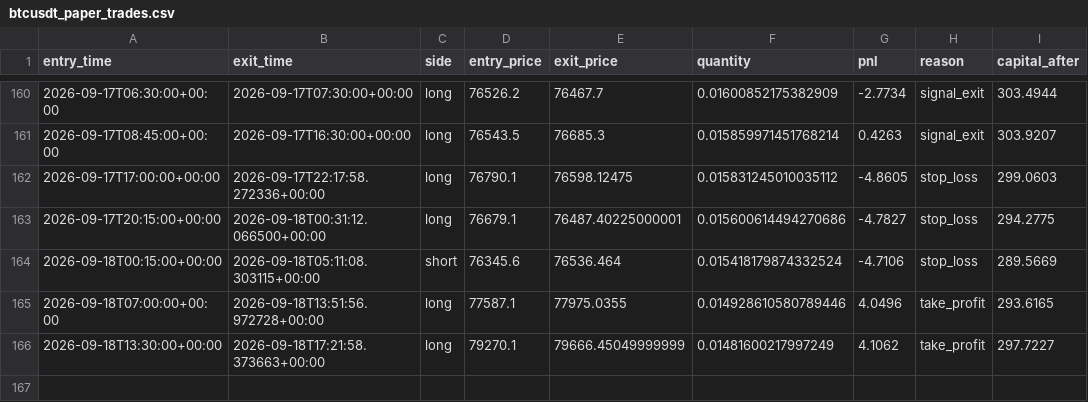
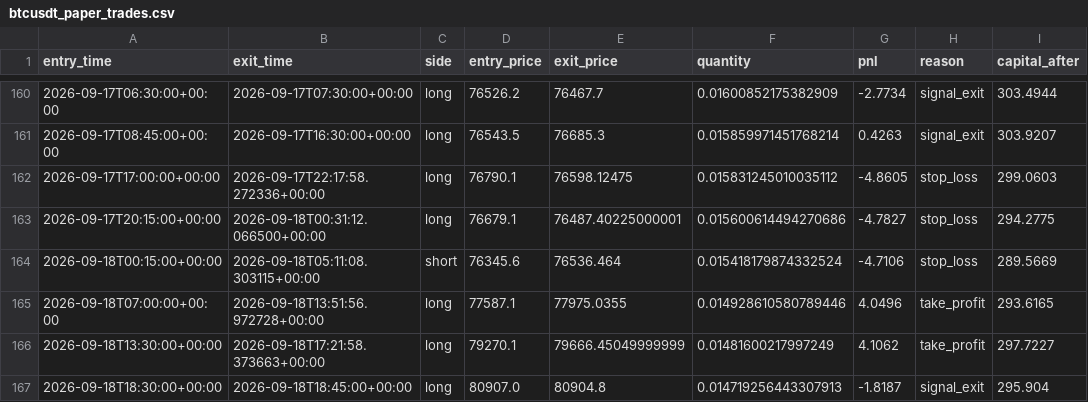
Before and after one commit to laluyadavreturn-dotcom/BTCUSDT-paper-trading-bot, a CSV file: btcusdt_paper_trades.csv, drawn as a sheet; only a part is shown, gaps mark what is left out.

```diff
--- a/btcusdt_paper_trades.csv
+++ b/btcusdt_paper_trades.csv
@@ -166 +166,2 @@ entry_time,exit_time,side,entry_price,exit_price,quantity,pnl,reason,capital_aft
 2026-09-18T13:30:00+00:00,2026-09-18T17:21:58.373663+00:00,long,79270.1,79666.45049999999,0.01481600217997249,4.1062,take_profit,297.7227
+2026-09-18T18:30:00+00:00,2026-09-18T18:45:00+00:00,long,80907.0,80904.8,0.014719256443307913,-1.8187,signal_exit,295.904
```
Also changed, not shown: 1 other file.
